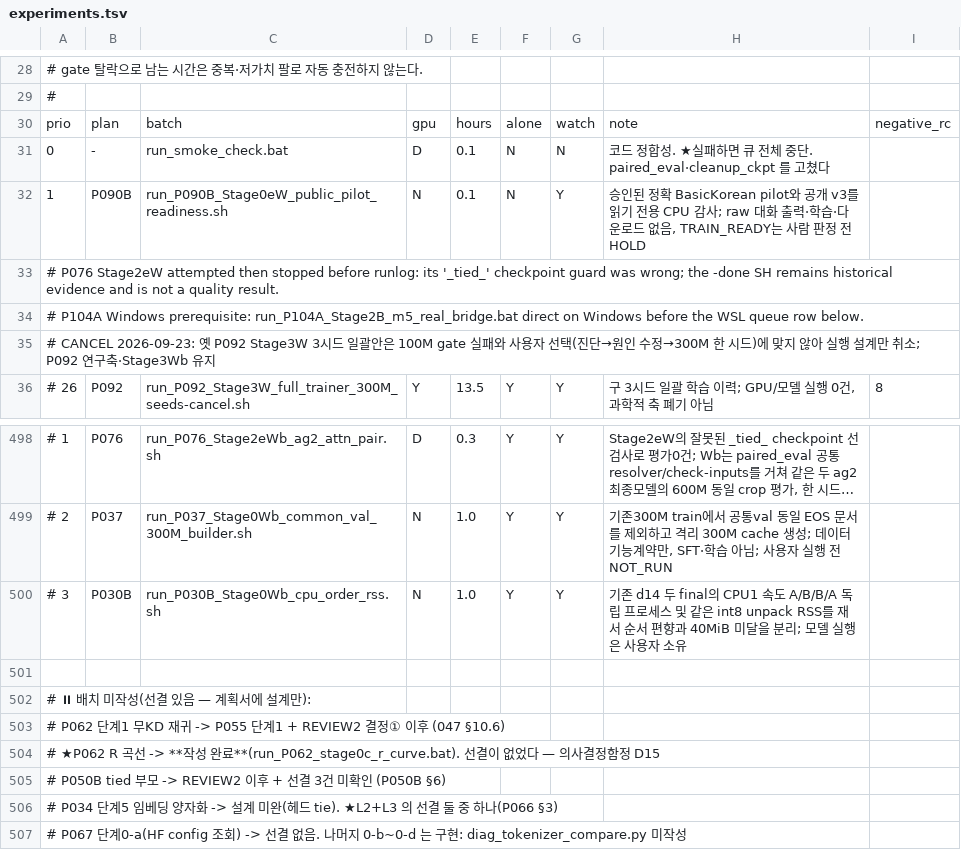
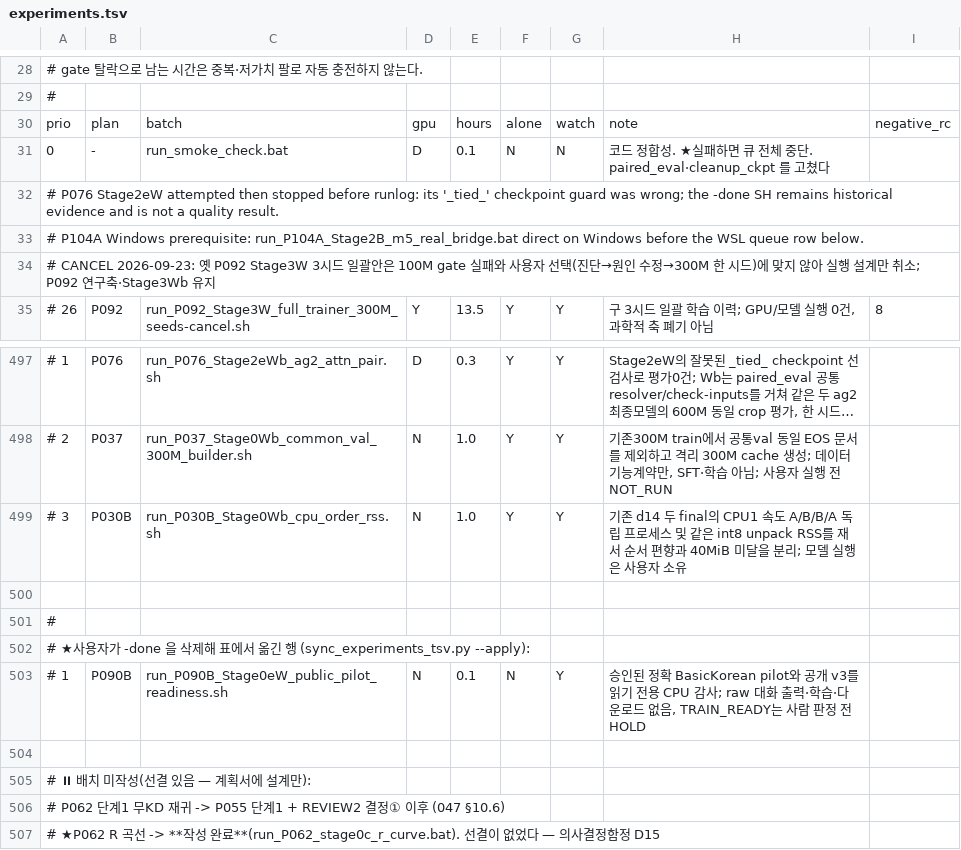
Before and after one commit to myplmy/TinyLM, a TSV file: experiments.tsv, drawn as a sheet; only a part is shown, gaps mark what is left out; the shorter side is filled out with more unchanged rows; long unchanged cells end in ….

Commit message:
9월 27일 완료 런처와 프론티어 핸드오프 감사를 마감
P090B CPU 사전검사 완료 런처의 재현명령과 Git 복구 가능성을 확인하고 파일을 삭제하며 TSV를 완료 이력으로 옮긴다.
125개 계획·82개 미종결·20개 진행 제안의 C2/C3 종료 증거를 실제 빈 실험 큐와 연결한다.
이번 WIP와 세션 핸드오프·정적 감사를 닫되 공개 SFT TRAIN_READY=false, 새 smoke E2E_NOT_RUN, GPU 장기 학습 NOT_RUN을 유지한다.

```diff
--- a/experiments.tsv
+++ b/experiments.tsv
@@ -31,3 +31,2 @@ prio	plan	batch	gpu	hours	alone	watch	note	negative_rc
 0	-	run_smoke_check.bat	D	0.1	N	N	코드 정합성. ★실패하면 큐 전체 중단. paired_eval·cleanup_ckpt 를 고쳤다
-1	P090B	run_P090B_Stage0eW_public_pilot_readiness.sh	N	0.1	N	Y	승인된 정확 BasicKorean pilot와 공개 v3를 읽기 전용 CPU 감사; raw 대화 출력·학습·다운로드 없음, TRAIN_READY는 사람 판정 전 HOLD
 # P076 Stage2eW attempted then stopped before runlog: its '_tied_' checkpoint guard was wrong; the -done SH remains historical evidence and is not a quality result.
@@ -500,2 +499,6 @@ prio	plan	batch	gpu	hours	alone	watch	note	negative_rc
 #   3	P030B	run_P030B_Stage0Wb_cpu_order_rss.sh	N	1.0	Y	Y	기존 d14 두 final의 CPU1 속도 A/B/B/A 독립 프로세스 및 같은 int8 unpack RSS를 재서 순서 편향과 40MiB 미달을 분리; 모델 실행은 사용자 소유
+
+#
+# ★사용자가 -done 을 삭제해 표에서 옮긴 행 (sync_experiments_tsv.py --apply):
+#   1	P090B	run_P090B_Stage0eW_public_pilot_readiness.sh	N	0.1	N	Y	승인된 정확 BasicKorean pilot와 공개 v3를 읽기 전용 CPU 감사; raw 대화 출력·학습·다운로드 없음, TRAIN_READY는 사람 판정 전 HOLD
 
```
Also changed, not shown: 6 other files.
